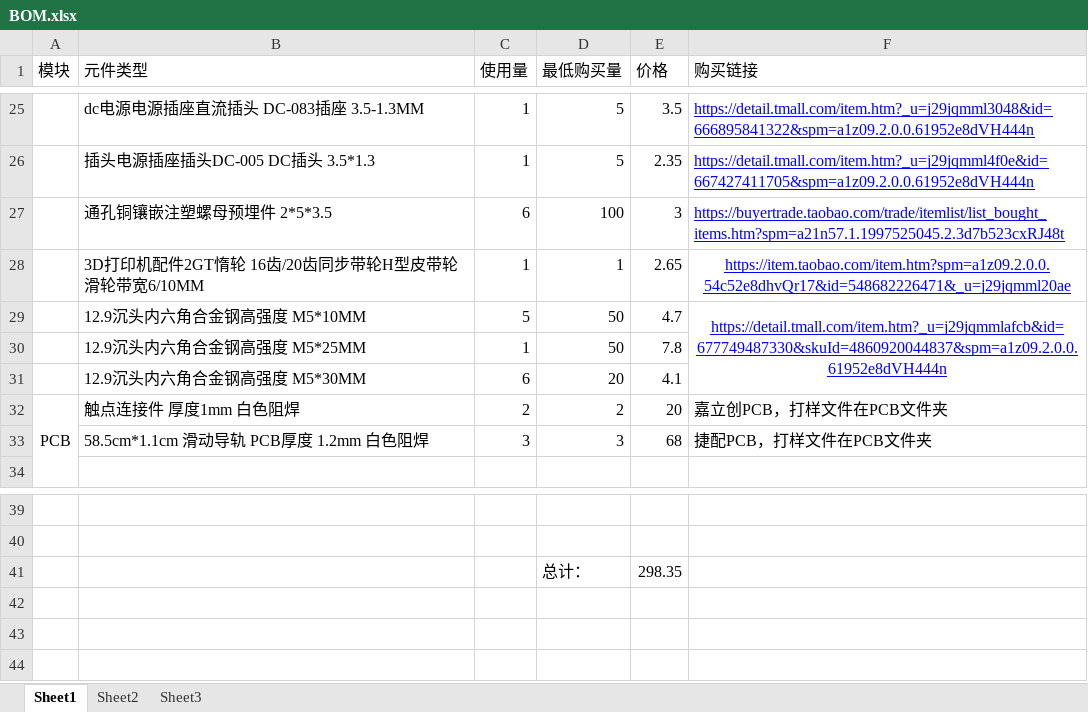
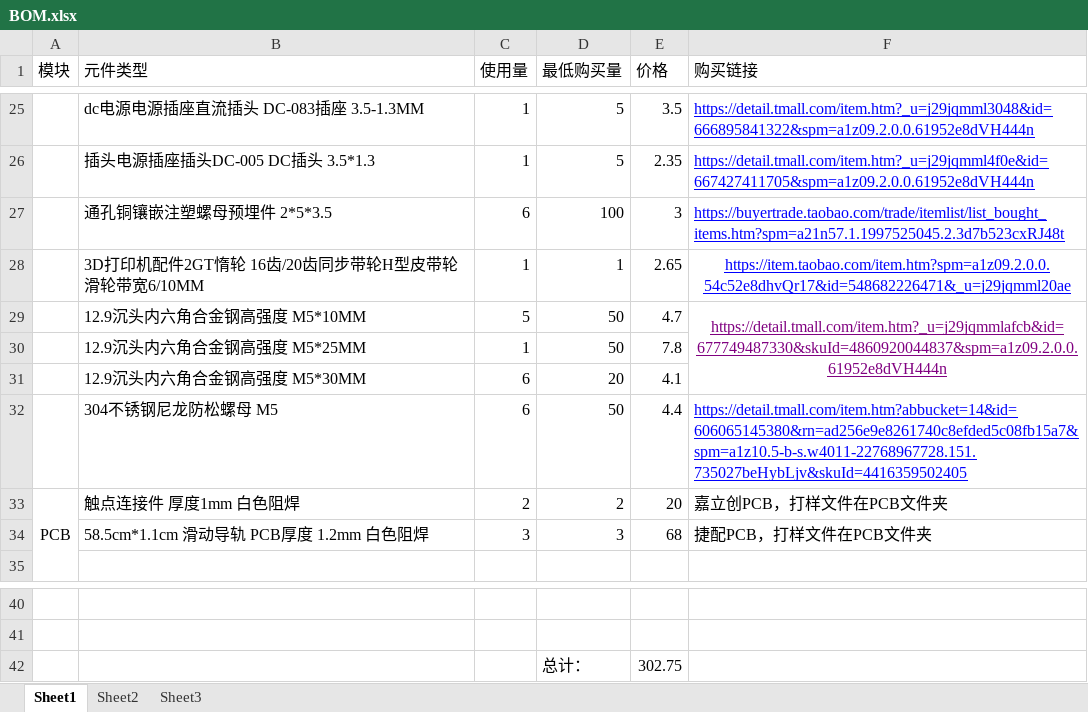
Before and after one commit to ZHANGMINGMIAO/DIYSON-FOR-MDS, an Excel workbook: BOM/BOM.xlsx, sheet Sheet1, drawn as a sheet; only a part is shown, gaps mark what is left out; values as stored, in another font and other column widths than the file's, no borders; addresses are those after the commit; the diff names each change by its address in the sheet, - before the commit and + after, or states it on an @@ line.

Commit message:
20230320

```diff
--- a/BOM/BOM.xlsx (sheet Sheet1)
+++ b/BOM/BOM.xlsx (sheet Sheet1)
-F29 text colour: #0000FF
+F29 text colour: #800080
+row 32:  | 304不锈钢尼龙防松螺母 M5 | 6 | 50 | 4.4 | https://detail.tmall.com/item.htm?abbucket=14&id=606065145380&rn=ad256e9e8261740c8efded5c08fb15a7&spm=a1z10.5-b-s.w4011-22768967728.151.735027beHybLjv&skuId=4416359502405
-E42 (价格): 298.35
+E42 (价格): 302.75
```
